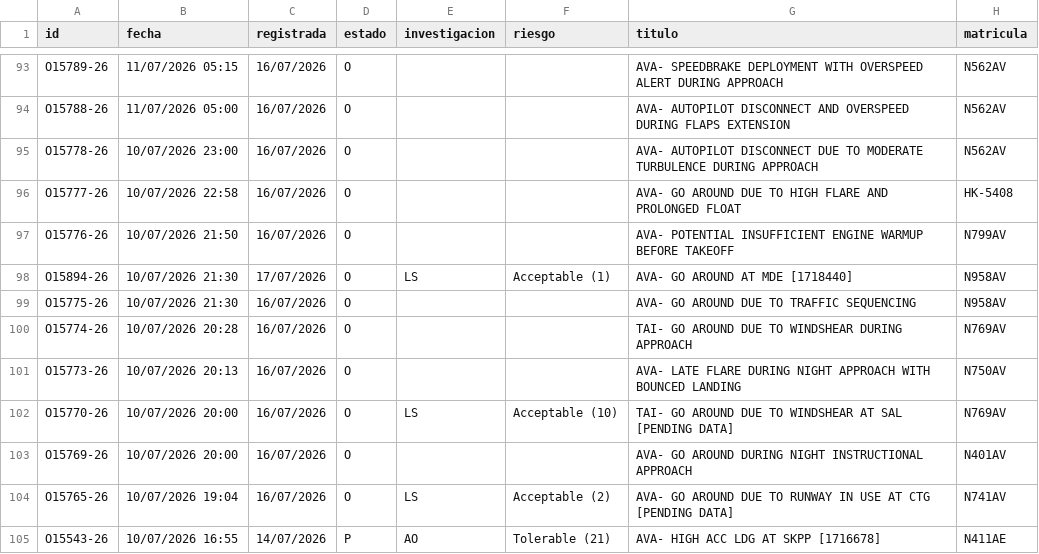
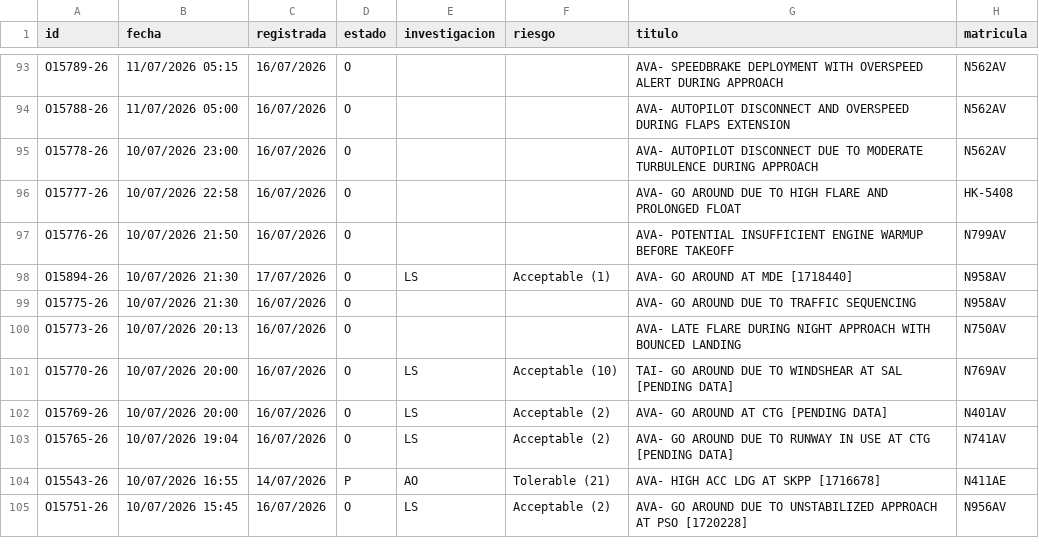
Before and after one commit to luibernip/aqd-72bb9e5fcc08, a CSV file: bitacora_real.csv, drawn as a sheet; only a part is shown, gaps mark what is left out; the shorter side is filled out with more unchanged rows.

```diff
--- a/bitacora_real.csv
+++ b/bitacora_real.csv
@@ -99,6 +99,5 @@ O15894-26;10/07/2026 21:30;17/07/2026;O;LS;Acceptable (1);AVA- GO AROUND AT MDE
 O15775-26;10/07/2026 21:30;16/07/2026;O;;;AVA- GO AROUND DUE TO TRAFFIC SEQUENCING;N958AV
-O15774-26;10/07/2026 20:28;16/07/2026;O;;;TAI- GO AROUND DUE TO WINDSHEAR DURING APPROACH;N769AV
 O15773-26;10/07/2026 20:13;16/07/2026;O;;;AVA- LATE FLARE DURING NIGHT APPROACH WITH BOUNCED LANDING;N750AV
 O15770-26;10/07/2026 20:00;16/07/2026;O;LS;Acceptable (10);TAI- GO AROUND DUE TO WINDSHEAR AT SAL [PENDING DATA];N769AV
-O15769-26;10/07/2026 20:00;16/07/2026;O;;;AVA- GO AROUND DURING NIGHT INSTRUCTIONAL APPROACH;N401AV
+O15769-26;10/07/2026 20:00;16/07/2026;O;LS;Acceptable (2);AVA- GO AROUND AT CTG [PENDING DATA];N401AV
 O15765-26;10/07/2026 19:04;16/07/2026;O;LS;Acceptable (2);AVA- GO AROUND DUE TO RUNWAY IN USE AT CTG [PENDING DATA];N741AV
```
Also changed, not shown: 1 other file.
